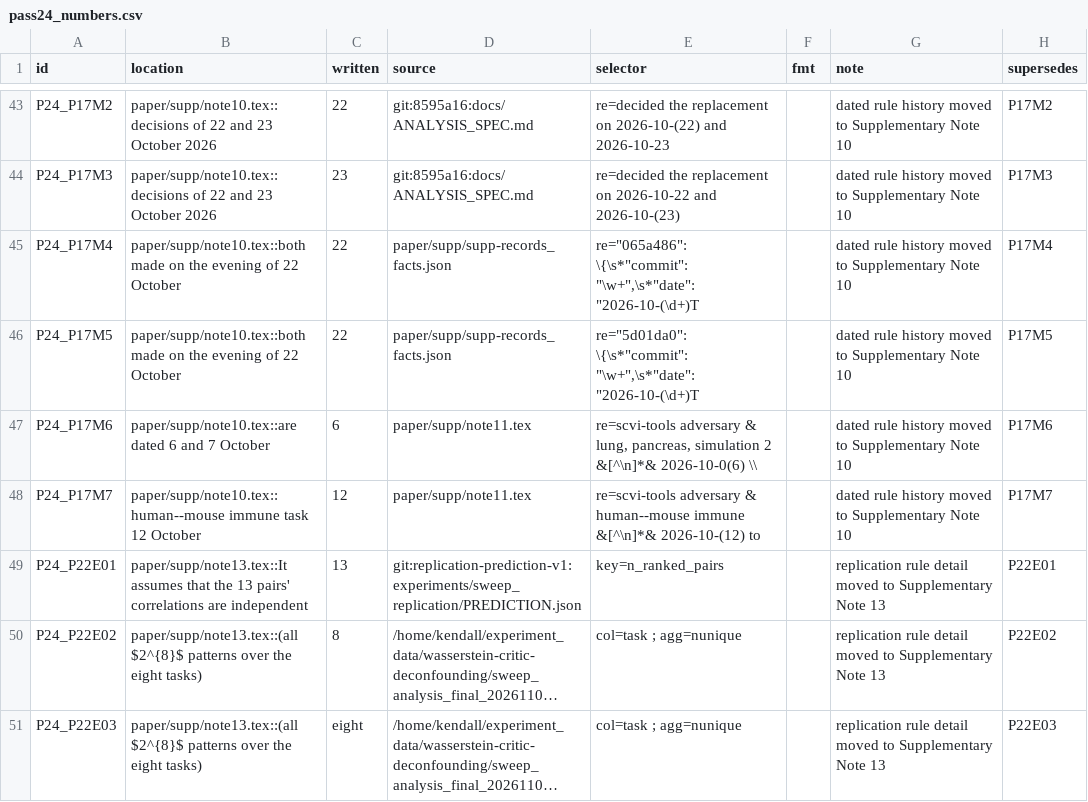
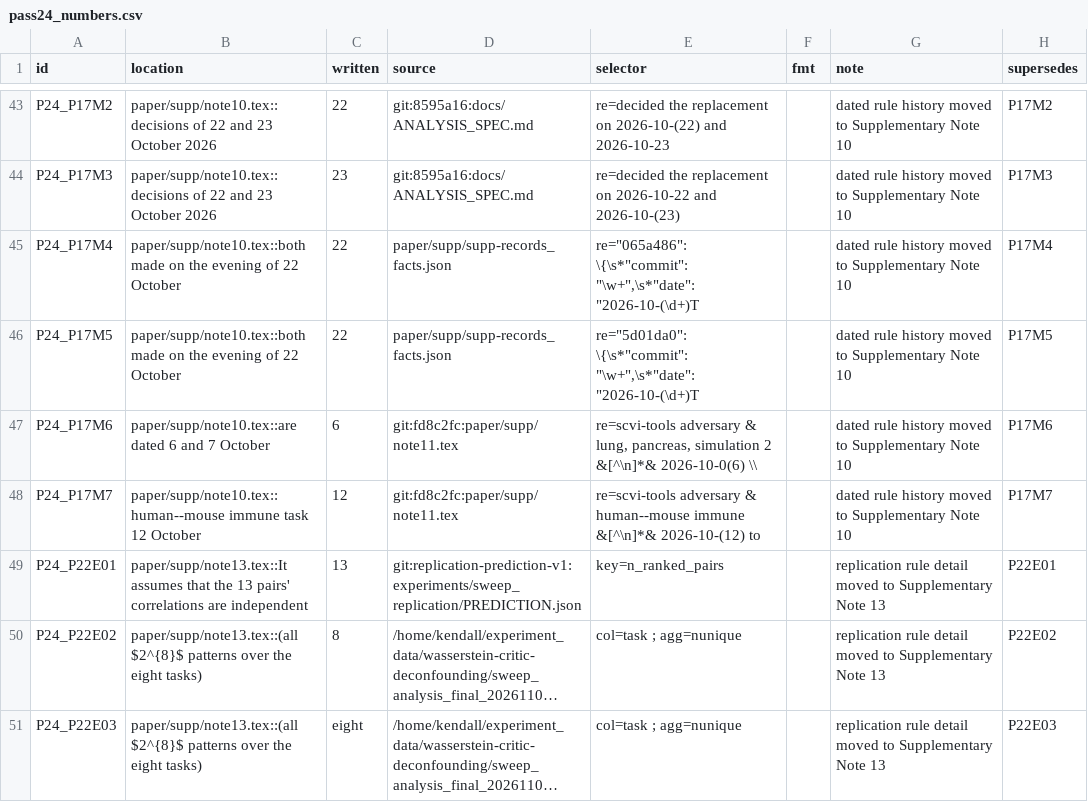
Before and after one commit to kreid415/wasserstein-critic-deconfounding, a CSV file: paper/pass24_numbers.csv, drawn as a sheet; only a part is shown, gaps mark what is left out; long unchanged cells end in ….

```diff
--- a/paper/pass24_numbers.csv
+++ b/paper/pass24_numbers.csv
@@ -46,4 +46,4 @@ P24_P17M4,paper/supp/note10.tex::both made on the evening of 22 October,22,paper
 P24_P17M5,paper/supp/note10.tex::both made on the evening of 22 October,22,paper/supp/supp-records_facts.json,"re=""5d01da0"": \{\s*""commit"": ""\w+"",\s*""date"": ""2026-10-(\d+)T",,dated rule history moved to Supplementary Note 10,P17M5
-P24_P17M6,paper/supp/note10.tex::are dated 6 and 7 October,6,paper/supp/note11.tex,"re=scvi-tools adversary & lung, pancreas, simulation 2 &[^\n]*& 2026-10-0(6) \\",,dated rule history moved to Supplementary Note 10,P17M6
-P24_P17M7,paper/supp/note10.tex::human--mouse immune task 12 October,12,paper/supp/note11.tex,re=scvi-tools adversary & human--mouse immune &[^\n]*& 2026-10-(12) to,,dated rule history moved to Supplementary Note 10,P17M7
+P24_P17M6,paper/supp/note10.tex::are dated 6 and 7 October,6,git:fd8c2fc:paper/supp/note11.tex,"re=scvi-tools adversary & lung, pancreas, simulation 2 &[^\n]*& 2026-10-0(6) \\",,dated rule history moved to Supplementary Note 10,P17M6
+P24_P17M7,paper/supp/note10.tex::human--mouse immune task 12 October,12,git:fd8c2fc:paper/supp/note11.tex,re=scvi-tools adversary & human--mouse immune &[^\n]*& 2026-10-(12) to,,dated rule history moved to Supplementary Note 10,P17M7
 P24_P22E01,paper/supp/note13.tex::It assumes that the 13 pairs' correlations are independent,13,git:replication-prediction-v1:experiments/sweep_replication/PREDICTION.json,key=n_ranked_pairs,,replication rule detail moved to Supplementary Note 13,P22E01
```
Also changed, not shown: paper/pass17_numbers.csv, 34 other files.
